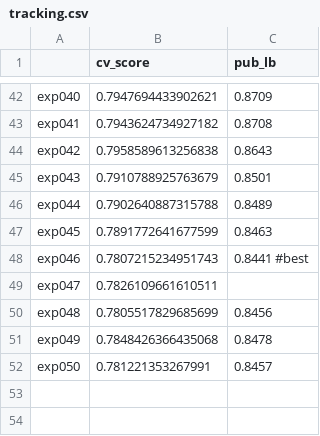
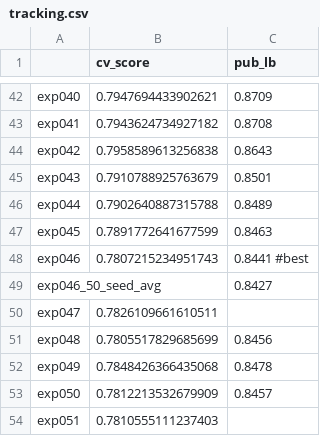
Before and after one commit to ykskks/atma8, a CSV file: logs/tracking.csv, drawn as a sheet; only a part is shown, gaps mark what is left out.

```diff
--- a/logs/tracking.csv
+++ b/logs/tracking.csv
@@ -48,2 +48,3 @@ exp045,0.7891772641677599,0.8463
 exp046,0.7807215234951743,0.8441 #best
+exp046_50_seed_avg,,0.8427
 exp047,0.7826109661610511,
@@ -51,2 +52,3 @@ exp048,0.7805517829685699,0.8456
 exp049,0.7848426366435068,0.8478
-exp050,0.781221353267991,0.8457
+exp050,0.7812213532679909,0.8457
+exp051,0.7810555111237403,
```
Also changed, not shown: 7 other files.
